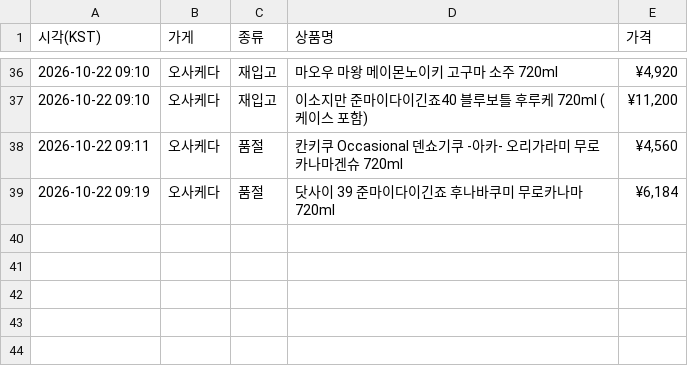
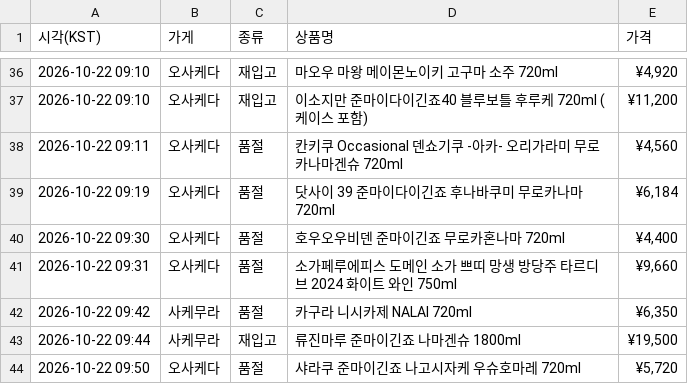
Before and after one commit to zerocustom84-alt/sake-watch, a CSV file: history.csv, drawn as a sheet; only a part is shown, gaps mark what is left out; the diff names each change by its address in the sheet, - before the commit and + after, or states it on an @@ line.

```diff
--- a/history.csv
+++ b/history.csv
+row 40: 2026-10-22 09:30 | 오사케다 | 품절 | 호우오우비덴 준마이긴죠 무로카혼나마 720ml | ¥4,400
+row 41: 2026-10-22 09:31 | 오사케다 | 품절 | 소가페루에피스 도메인 소가 쁘띠 망생 방당주 타르디브 2024 화이트 와인 750ml | ¥9,660
+row 42: 2026-10-22 09:42 | 사케무라 | 품절 | 카구라 니시카제 NALAI 720ml | ¥6,350
+row 43: 2026-10-22 09:44 | 사케무라 | 재입고 | 류진마루 준마이긴죠 나마겐슈 1800ml | ¥19,500
+row 44: 2026-10-22 09:50 | 오사케다 | 품절 | 샤라쿠 준마이긴죠 나고시자케 우슈호마레 720ml | ¥5,720
```
Also changed, not shown: 2 other files.
